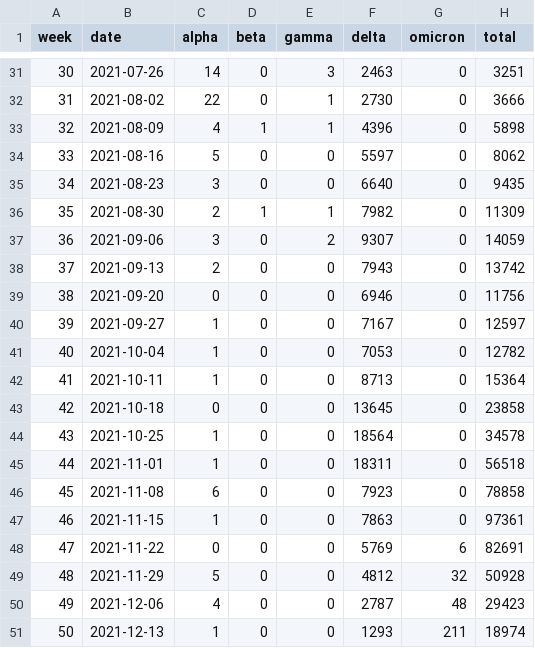
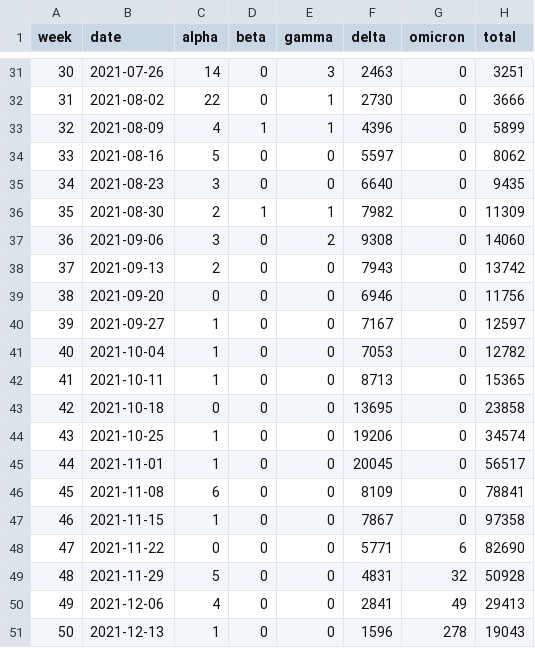
Before and after one commit to globaldothealth/covid19-omicron, a CSV file: austria/austria.csv, drawn as a sheet; only a part is shown, gaps mark what is left out; the diff covers the shown part only.

Commit message:
austria: update data

```diff
--- a/austria/austria.csv
+++ b/austria/austria.csv
@@ -32,3 +32,3 @@ week,date,alpha,beta,gamma,delta,omicron,total
 31,2021-08-02,22,0,1,2730,0,3666
-32,2021-08-09,4,1,1,4396,0,5898
+32,2021-08-09,4,1,1,4396,0,5899
 33,2021-08-16,5,0,0,5597,0,8062
@@ -36,3 +36,3 @@ week,date,alpha,beta,gamma,delta,omicron,total
 35,2021-08-30,2,1,1,7982,0,11309
-36,2021-09-06,3,0,2,9307,0,14059
+36,2021-09-06,3,0,2,9308,0,14060
 37,2021-09-13,2,0,0,7943,0,13742
@@ -41,11 +41,11 @@ week,date,alpha,beta,gamma,delta,omicron,total
 40,2021-10-04,1,0,0,7053,0,12782
-41,2021-10-11,1,0,0,8713,0,15364
-42,2021-10-18,0,0,0,13645,0,23858
-43,2021-10-25,1,0,0,18564,0,34578
-44,2021-11-01,1,0,0,18311,0,56518
-45,2021-11-08,6,0,0,7923,0,78858
-46,2021-11-15,1,0,0,7863,0,97361
-47,2021-11-22,0,0,0,5769,6,82691
-48,2021-11-29,5,0,0,4812,32,50928
-49,2021-12-06,4,0,0,2787,48,29423
-50,2021-12-13,1,0,0,1293,211,18974
+41,2021-10-11,1,0,0,8713,0,15365
+42,2021-10-18,0,0,0,13695,0,23858
+43,2021-10-25,1,0,0,19206,0,34574
+44,2021-11-01,1,0,0,20045,0,56517
+45,2021-11-08,6,0,0,8109,0,78841
+46,2021-11-15,1,0,0,7867,0,97358
+47,2021-11-22,0,0,0,5771,6,82690
+48,2021-11-29,5,0,0,4831,32,50928
+49,2021-12-06,4,0,0,2841,49,29413
+50,2021-12-13,1,0,0,1596,278,19043
```
Also changed, not shown: 7 edited cells elsewhere in this file, 4 other files.
